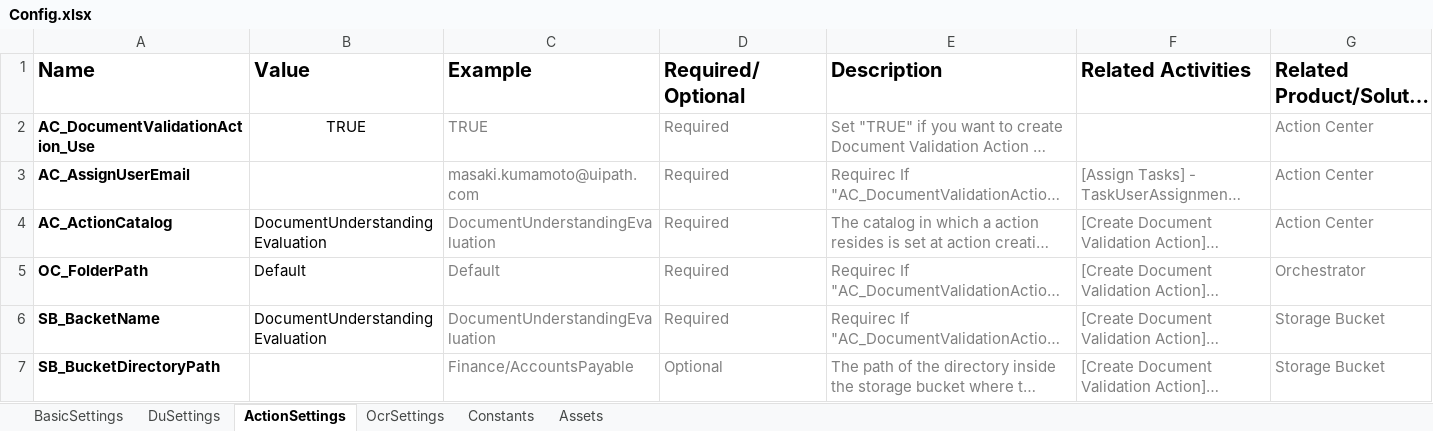
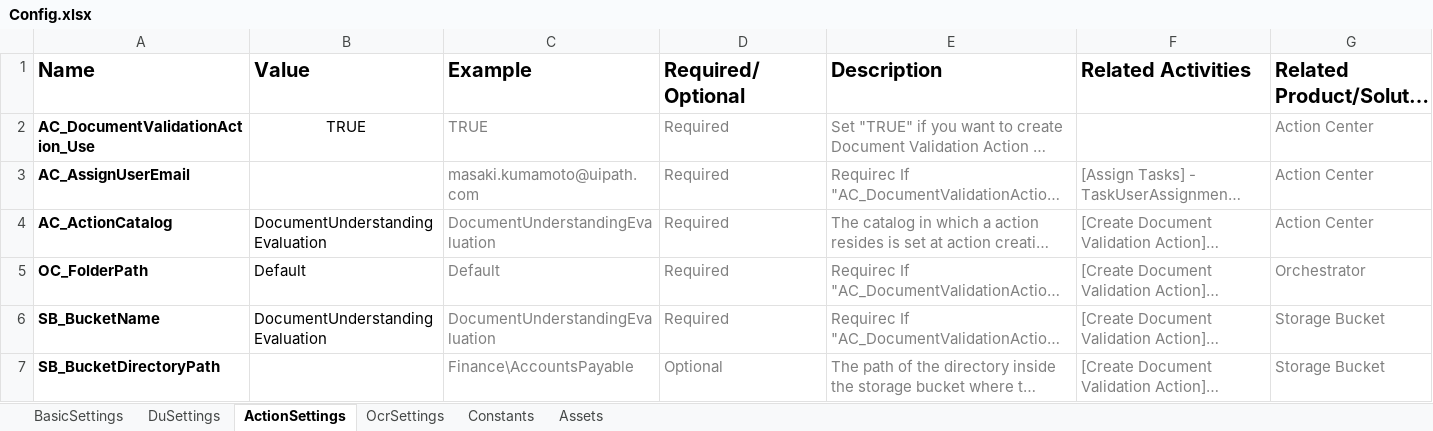
Before and after one commit to masaki-kumamoto/DocumentUnderstandingEvaluationTemplate, an Excel workbook: Config.xlsx, sheet ActionSettings, drawn as a sheet; long unchanged cells end in …; values as stored, in another font and other column widths than the file's, no borders; conditional formats and table styles not drawn; the diff names each change by its address in the sheet, - before the commit and + after, or states it on an @@ line.

```diff
--- a/Config.xlsx (sheet ActionSettings)
+++ b/Config.xlsx (sheet ActionSettings)
-A6 (Name): SB_BacketName
+A6 (Name): SB_BucketName
-C7 (Example): Finance/AccountsPayable
+C7 (Example): Finance\AccountsPayable
```
Also changed, not shown: assets/Template/ActualValuesTemplate.xlsx, assets/Template/ReportTemplate.xlsx, 19 other files.
